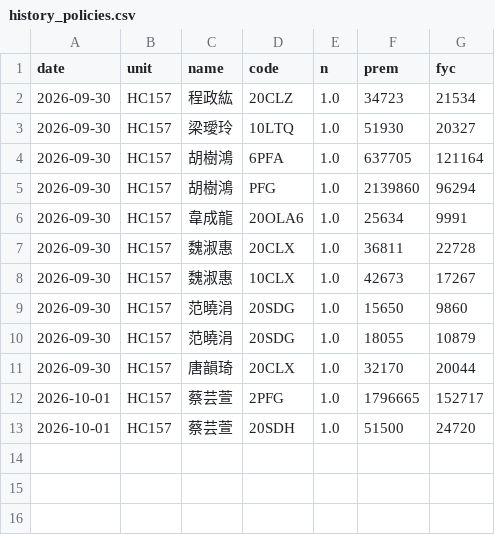
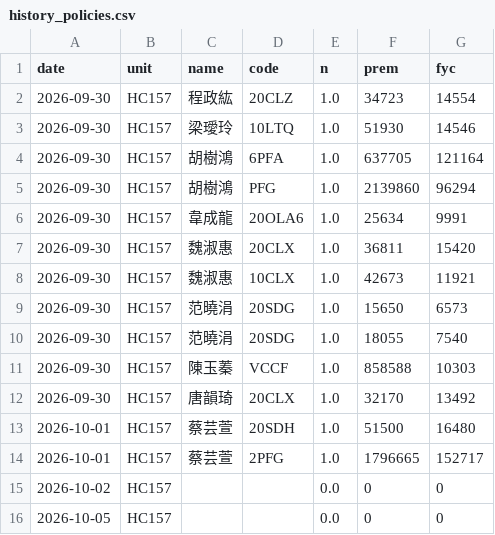
Before and after one commit to nehemiah1205/fubon-dashboard, a CSV file: history_policies.csv, drawn as a sheet.

Commit message:
每日更新 2026-10-05 18:17：history_policies.csv

```diff
--- a/history_policies.csv
+++ b/history_policies.csv
@@ -1,4 +1,4 @@
 date,unit,name,code,n,prem,fyc
-2026-09-30,HC157,程政紘,20CLZ,1.0,34723,21534
-2026-09-30,HC157,梁璦玲,10LTQ,1.0,51930,20327
+2026-09-30,HC157,程政紘,20CLZ,1.0,34723,14554
+2026-09-30,HC157,梁璦玲,10LTQ,1.0,51930,14546
 2026-09-30,HC157,胡樹鴻,6PFA,1.0,637705,121164
@@ -6,8 +6,11 @@
 2026-09-30,HC157,韋成龍,20OLA6,1.0,25634,9991
-2026-09-30,HC157,魏淑惠,20CLX,1.0,36811,22728
-2026-09-30,HC157,魏淑惠,10CLX,1.0,42673,17267
-2026-09-30,HC157,范曉涓,20SDG,1.0,15650,9860
-2026-09-30,HC157,范曉涓,20SDG,1.0,18055,10879
-2026-09-30,HC157,唐韻琦,20CLX,1.0,32170,20044
+2026-09-30,HC157,魏淑惠,20CLX,1.0,36811,15420
+2026-09-30,HC157,魏淑惠,10CLX,1.0,42673,11921
+2026-09-30,HC157,范曉涓,20SDG,1.0,15650,6573
+2026-09-30,HC157,范曉涓,20SDG,1.0,18055,7540
+2026-09-30,HC157,陳玉蓁,VCCF,1.0,858588,10303
+2026-09-30,HC157,唐韻琦,20CLX,1.0,32170,13492
+2026-10-01,HC157,蔡芸萱,20SDH,1.0,51500,16480
 2026-10-01,HC157,蔡芸萱,2PFG,1.0,1796665,152717
-2026-10-01,HC157,蔡芸萱,20SDH,1.0,51500,24720
+2026-10-02,HC157,,,0.0,0,0
+2026-10-05,HC157,,,0.0,0,0
```
